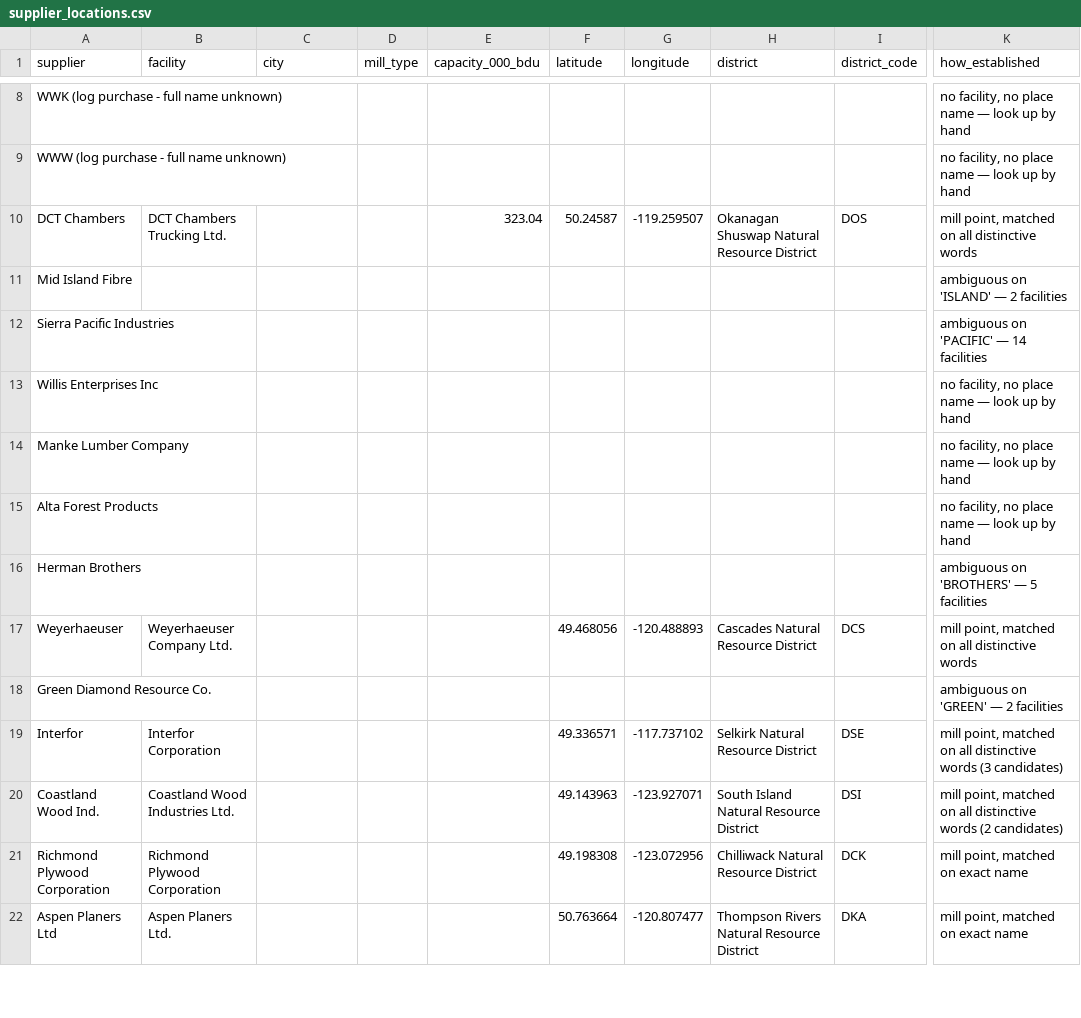
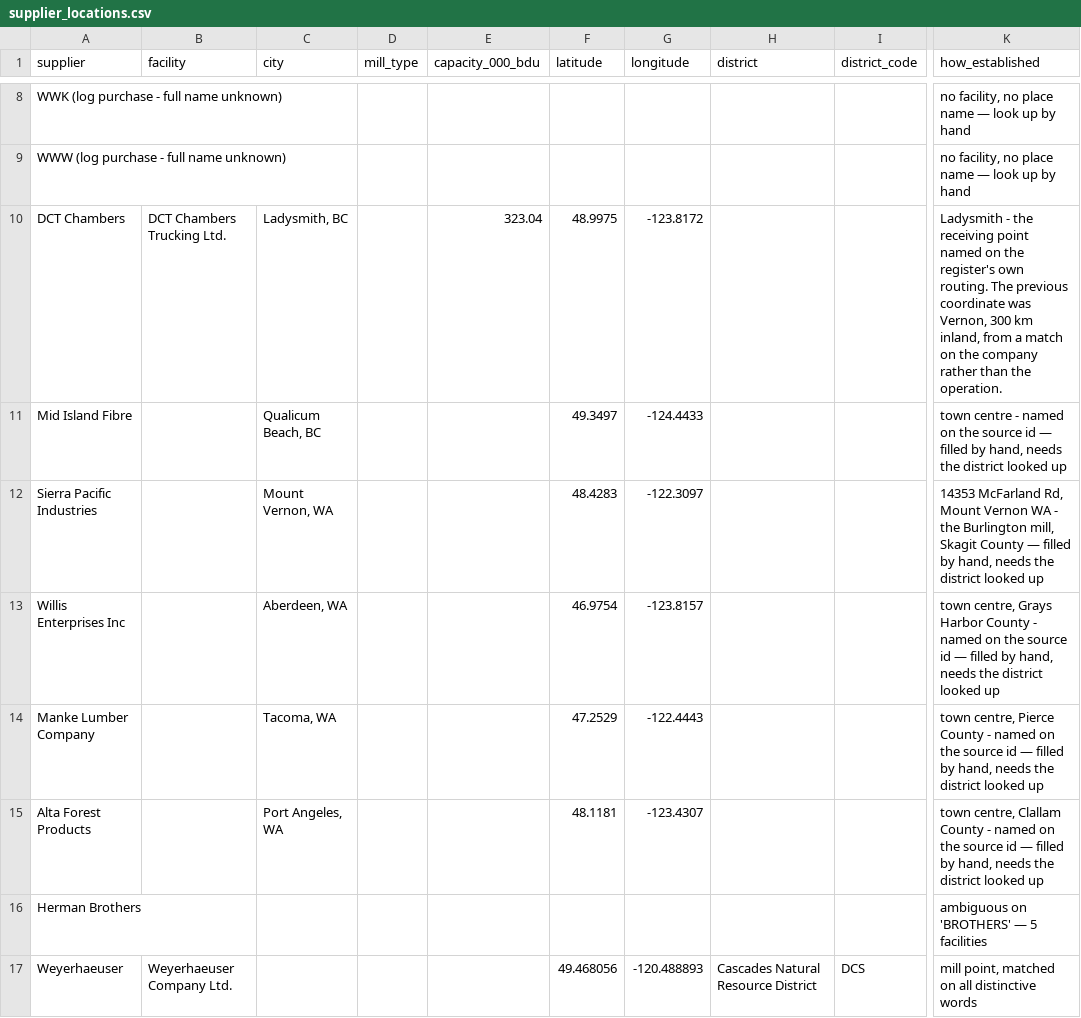
Before and after one commit to michaelsample-stack/harp-pub, a CSV file: harp/reference/supplier_locations.csv, drawn as a sheet; only a part is shown, gaps mark what is left out; the shorter side is filled out with more unchanged rows; the diff covers the shown part only; the diff names each change by its address in the sheet, - before the commit and + after, or states it on an @@ line.

```diff
--- a/harp/reference/supplier_locations.csv
+++ b/harp/reference/supplier_locations.csv
-C10 (city): (empty)
+C10 (city): Ladysmith, BC
-F10 (latitude): 50.24587
+F10 (latitude): 48.9975
-G10 (longitude): -119.259507
+G10 (longitude): -123.8172
-H10 (district): Okanagan Shuswap Natural Resource District
+H10 (district): (empty)
-I10 (district_code): DOS
+I10 (district_code): (empty)
-K10 (how_established): mill point, matched on all distinctive words
+K10 (how_established): Ladysmith - the receiving point named on the register's own routing. The previous coordinate was Vernon, 300 km inland, from a match on the company rather than the operation.
-C11 (city): (empty)
+C11 (city): Qualicum Beach, BC
-F11 (latitude): (empty)
+F11 (latitude): 49.3497
-G11 (longitude): (empty)
+G11 (longitude): -124.4433
-K11 (how_established): ambiguous on 'ISLAND' — 2 facilities
+K11 (how_established): town centre - named on the source id — filled by hand, needs the district looked up
-C12 (city): (empty)
+C12 (city): Mount Vernon, WA
-F12 (latitude): (empty)
+F12 (latitude): 48.4283
-G12 (longitude): (empty)
+G12 (longitude): -122.3097
-K12 (how_established): ambiguous on 'PACIFIC' — 14 facilities
+K12 (how_established): 14353 McFarland Rd, Mount Vernon WA - the Burlington mill, Skagit County — filled by hand, needs the district looked up
-C13 (city): (empty)
+C13 (city): Aberdeen, WA
-F13 (latitude): (empty)
+F13 (latitude): 46.9754
-G13 (longitude): (empty)
+G13 (longitude): -123.8157
-K13 (how_established): no facility, no place name — look up by hand
+K13 (how_established): town centre, Grays Harbor County - named on the source id — filled by hand, needs the district looked up
-C14 (city): (empty)
+C14 (city): Tacoma, WA
-F14 (latitude): (empty)
+F14 (latitude): 47.2529
-G14 (longitude): (empty)
+G14 (longitude): -122.4443
-K14 (how_established): no facility, no place name — look up by hand
+K14 (how_established): town centre, Pierce County - named on the source id — filled by hand, needs the district looked up
-C15 (city): (empty)
+C15 (city): Port Angeles, WA
-F15 (latitude): (empty)
+F15 (latitude): 48.1181
-G15 (longitude): (empty)
+G15 (longitude): -123.4307
-K15 (how_established): no facility, no place name — look up by hand
+K15 (how_established): town centre, Clallam County - named on the source id — filled by hand, needs the district looked up
```
Also changed, not shown: 56 edited cells elsewhere in this file, 30 other files.
